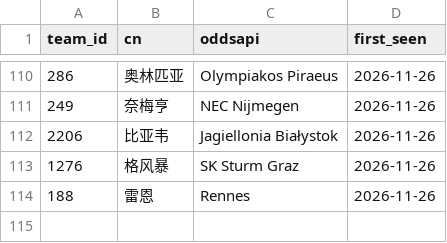
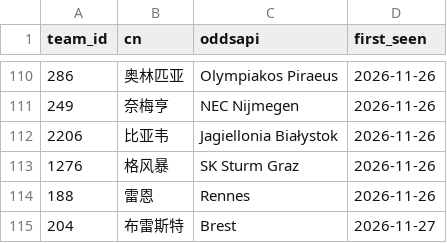
Before and after one commit to wenjinliuu/football-prob-lab, a CSV file: data/mappings/team_alias_oddsapi.csv, drawn as a sheet; only a part is shown, gaps mark what is left out.

```diff
--- a/data/mappings/team_alias_oddsapi.csv
+++ b/data/mappings/team_alias_oddsapi.csv
@@ -114 +114,2 @@ team_id,cn,oddsapi,first_seen
 188,雷恩,Rennes,2026-11-26
+204,布雷斯特,Brest,2026-11-27
```
Also changed, not shown: 4 other files.
